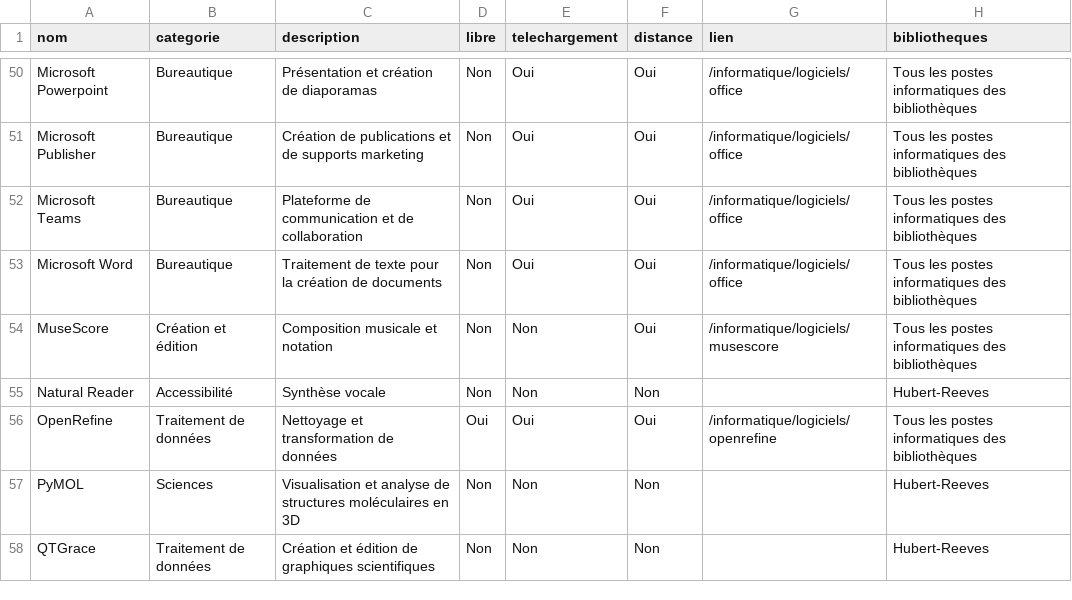
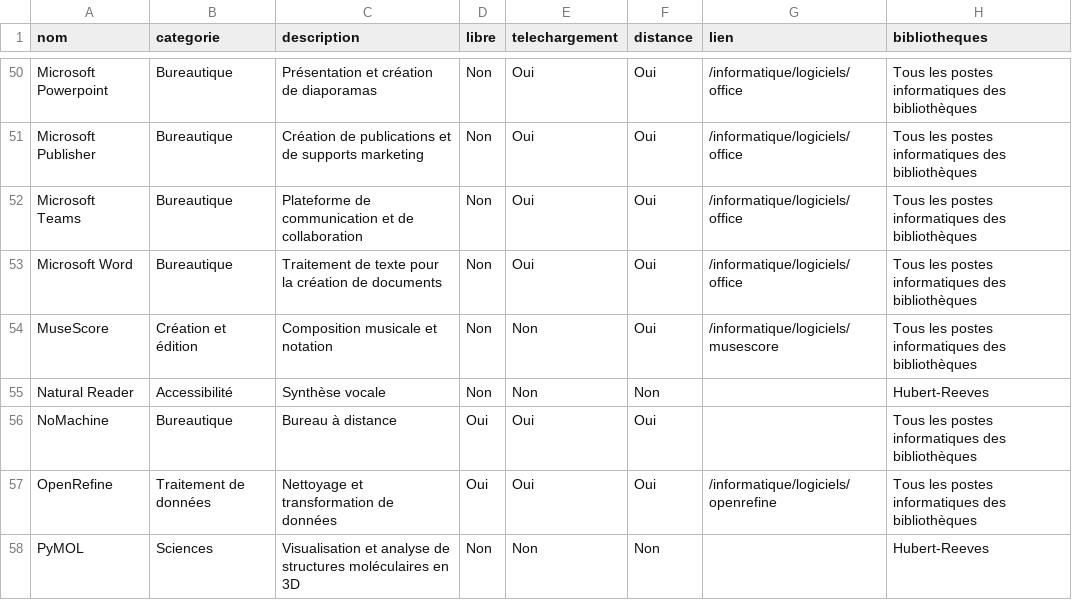
Before and after one commit to bibudem/techno, a CSV file: static/data/logiciels.csv, drawn as a sheet; only a part is shown, gaps mark what is left out; the shorter side is filled out with more unchanged rows; the diff names each change by its address in the sheet, - before the commit and + after, or states it on an @@ line.

Commit message:
ajout de NoMachine

```diff
--- a/static/data/logiciels.csv
+++ b/static/data/logiciels.csv
+row 56: NoMachine | Bureautique | Bureau à distance | Oui | Oui | Oui |  | Tous les postes informatiques des bibliothèques
```
